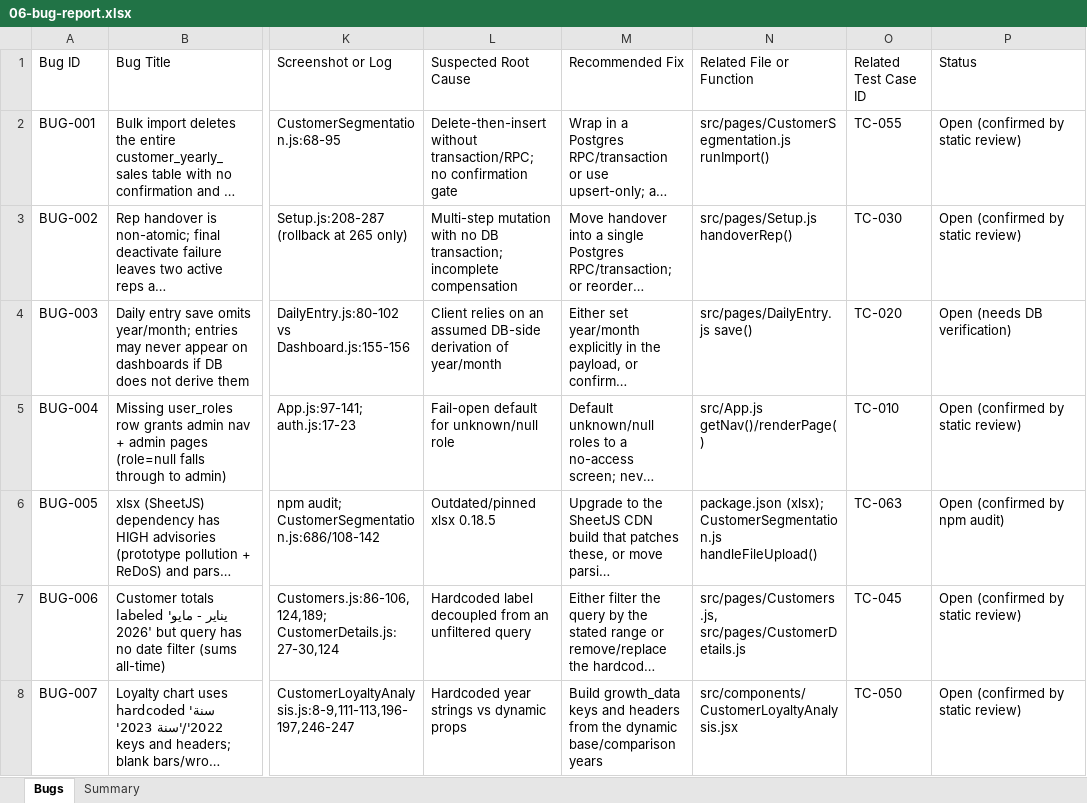
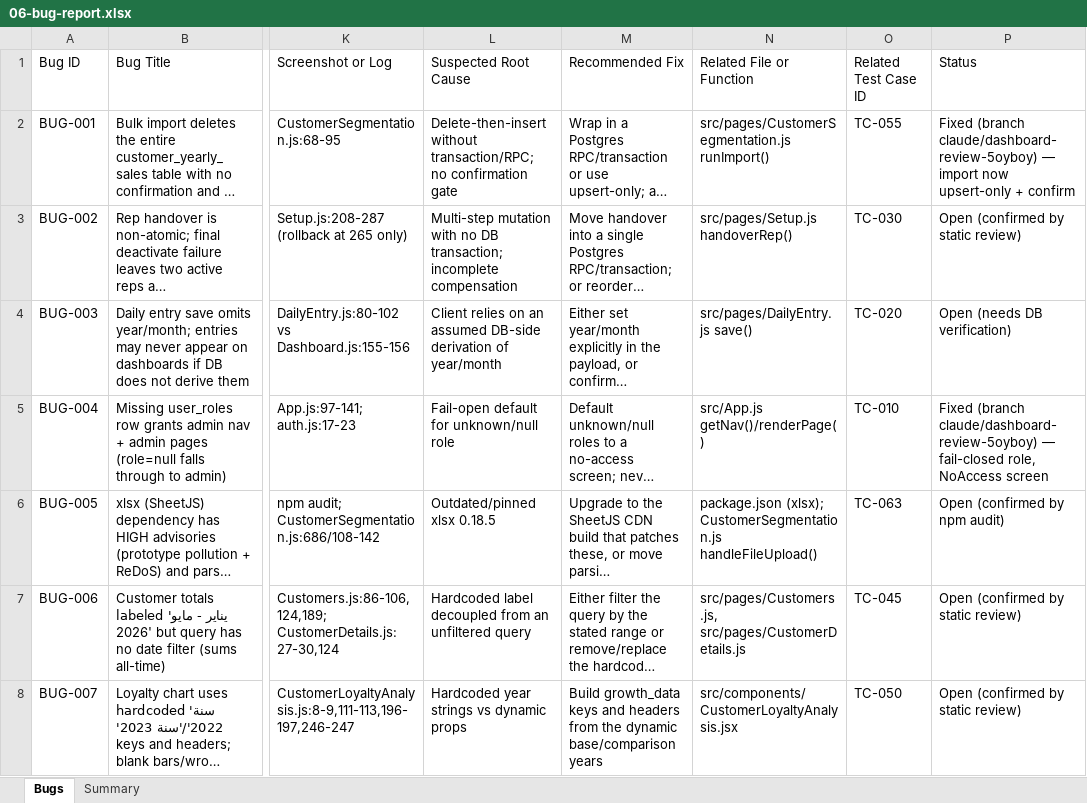
Before and after one commit to attar2035-art/sales-tracker, an Excel workbook: qa-reports/06-bug-report.xlsx, sheet Bugs, drawn as a sheet; only a part is shown, gaps mark what is left out; long unchanged cells end in …; values as stored, in another font and other column widths than the file's, no borders; the diff names each change by its address in the sheet, - before the commit and + after, or states it on an @@ line.

```diff
--- a/qa-reports/06-bug-report.xlsx (sheet Bugs)
+++ b/qa-reports/06-bug-report.xlsx (sheet Bugs)
-P2 (Status): Open (confirmed by static review)
+P2 (Status): Fixed (branch claude/dashboard-review-5oyboy) — import now upsert-only + confirm
-P5 (Status): Open (confirmed by static review)
+P5 (Status): Fixed (branch claude/dashboard-review-5oyboy) — fail-closed role, NoAccess screen
```
Also changed, not shown: 4 other files.
